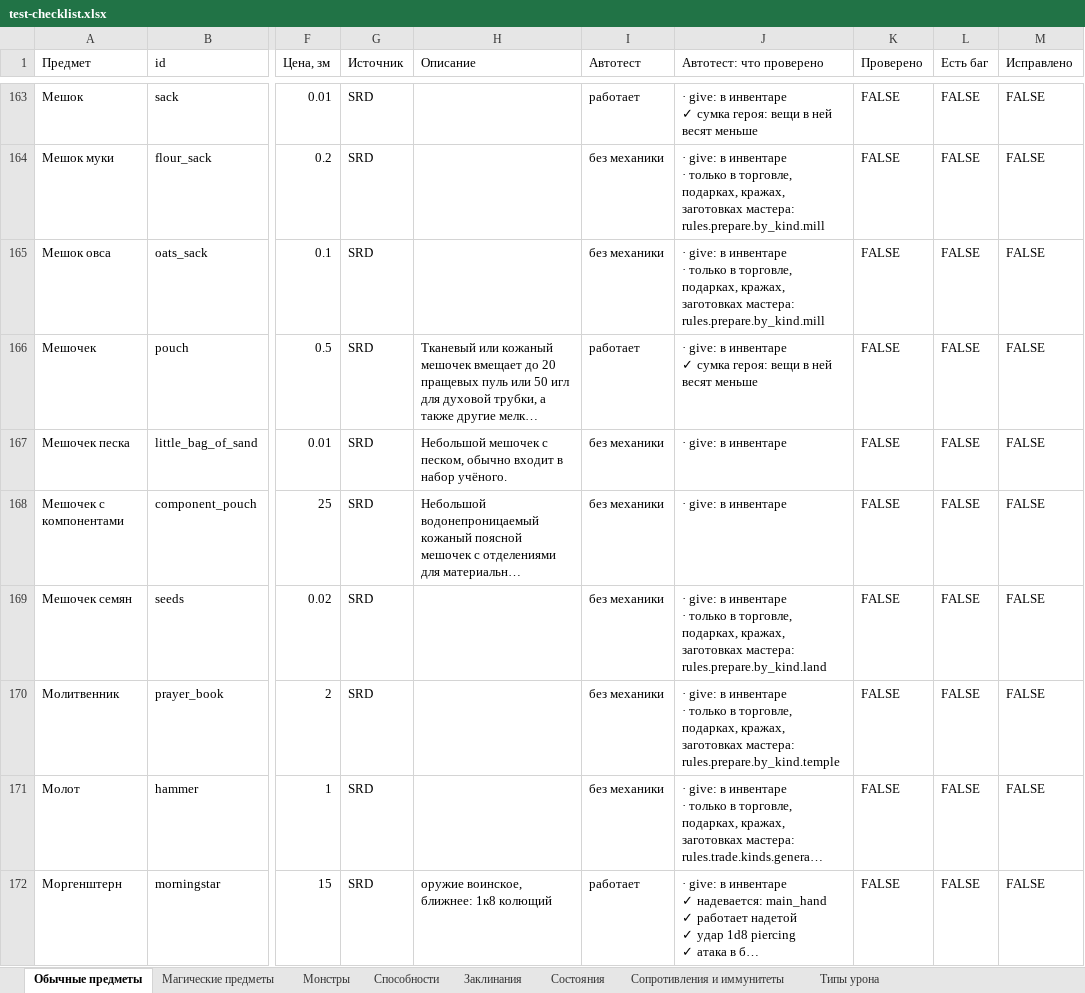
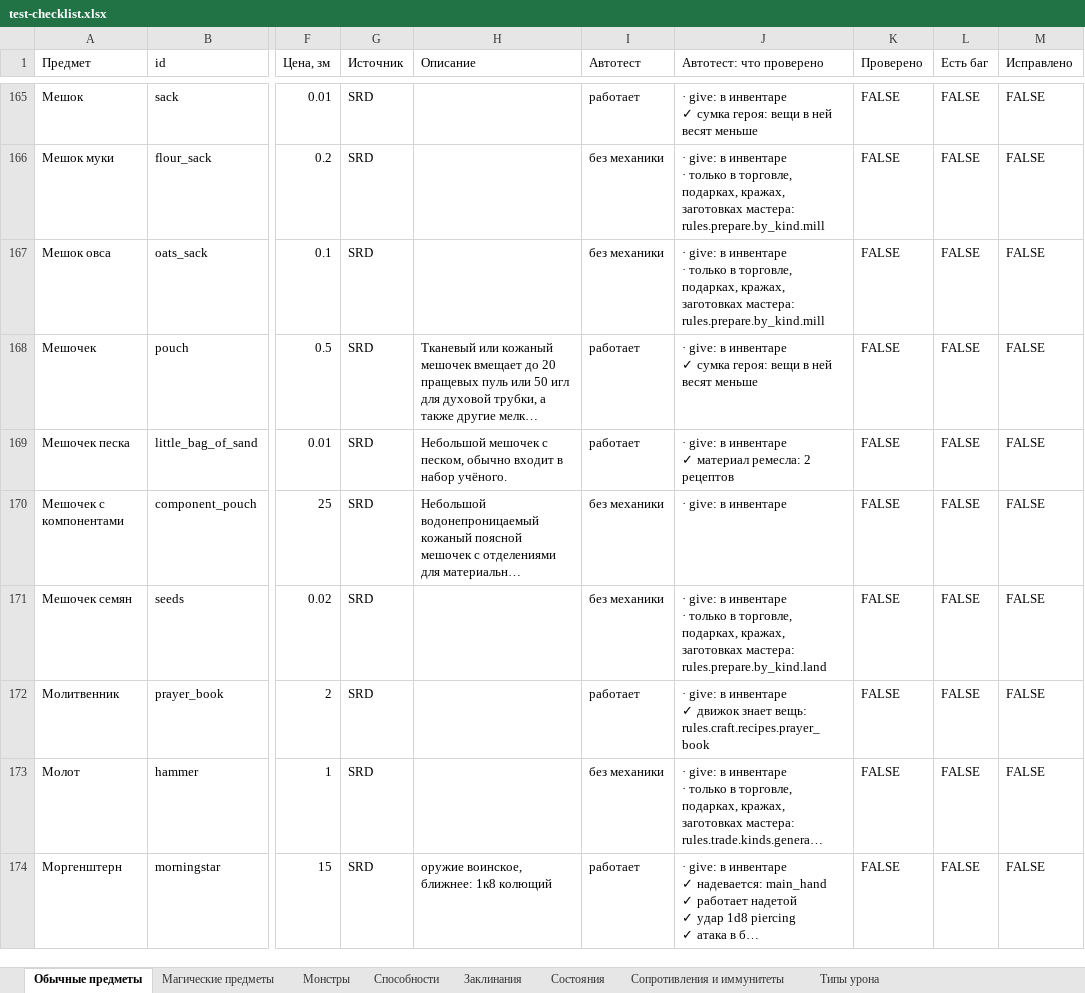
Before and after one commit to rapotekhin/dnd_llm, an Excel workbook: docs/checklist/test-checklist.xlsx, sheet Обычные предметы, drawn as a sheet; only a part is shown, gaps mark what is left out; long unchanged cells end in …; values as stored, in another font and other column widths than the file's, no cell formats; conditional formats not drawn; addresses are those after the commit; ↵ is a line break in a cell; the diff covers the shown part only; the diff names each change by its address in the sheet, - before the commit and + after, or states it on an @@ line.

```diff
--- a/docs/checklist/test-checklist.xlsx (sheet Обычные предметы)
+++ b/docs/checklist/test-checklist.xlsx (sheet Обычные предметы)
-I169 (Автотест): без механики
+I169 (Автотест): работает
-J169 (Автотест: что проверено): · give: в инвентаре
+J169 (Автотест: что проверено): · give: в инвентаре ↵ ✓ материал ремесла: 2 рецептов
-I172 (Автотест): без механики
+I172 (Автотест): работает
-J172 (Автотест: что проверено): …в инвентаре ↵ · только в торговле, подарках, кражах, заготовках мастера: rules.prepare.by_kind.temple
+J172 (Автотест: что проверено): …в инвентаре ↵ ✓ движок знает вещь: rules.craft.recipes.prayer_book
```
Also changed, not shown: 3 added rows and 107 edited cells elsewhere in this sheet, cell formats, 38 other files.
